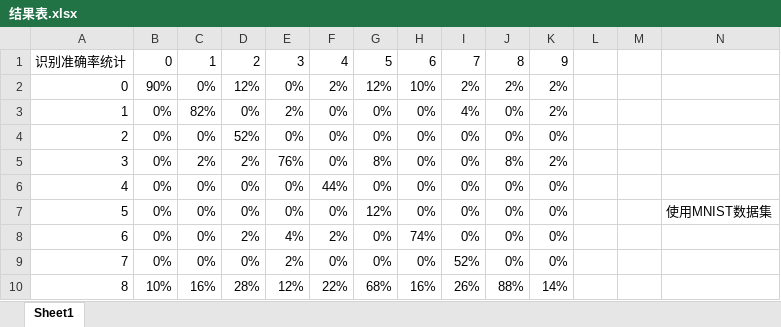
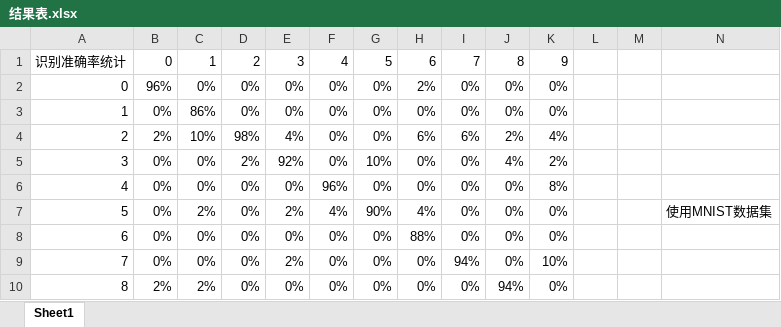
Before and after one commit to Guan-Smile/handwrite_number, an Excel workbook: 结果表.xlsx, sheet Sheet1, drawn as a sheet; only a part is shown; values as stored, in another font and other column widths than the file's, no borders; removed rows and columns are numbered as before the commit, all else as after; the diff covers the shown part only; the diff names each change by its address in the sheet, - before the commit and + after, or states it on an @@ line.

```diff
--- a/结果表.xlsx (sheet Sheet1)
+++ b/结果表.xlsx (sheet Sheet1)
-row 2: 0 | 90% | 0% | 12% | 0% | 2% | 12% | 10% | 2% | 2% | 2%
+row 2: 0 | 96% | 0% | 0% | 0% | 0% | 0% | 2% | 0% | 0% | 0%
-C3: 82%
+C3: 86%
-E3: 2%
+E3: 0%
-I3: 4%
+I3: 0%
-K3: 2%
+K3: 0%
-row 4: 2 | 0% | 0% | 52% | 0% | 0% | 0% | 0% | 0% | 0% | 0%
+row 4: 2 | 2% | 10% | 98% | 4% | 0% | 0% | 6% | 6% | 2% | 4%
-C5: 2%
+C5: 0%
-E5: 76%
+E5: 92%
-G5: 8%
+G5: 10%
-J5: 8%
+J5: 4%
-F6: 44%
+F6: 96%
-K6: 0%
+K6: 8%
-C7: 0%
+C7: 2%
-E7: 0%
+E7: 2%
-F7: 0%
+F7: 4%
-G7: 12%
+G7: 90%
-H7: 0%
+H7: 4%
-D8: 2%
+D8: 0%
-E8: 4%
+E8: 0%
-F8: 2%
+F8: 0%
-H8: 74%
+H8: 88%
-I9: 52%
+I9: 94%
-K9: 0%
+K9: 10%
-row 10: 8 | 10% | 16% | 28% | 12% | 22% | 68% | 16% | 26% | 88% | 14%
+row 10: 8 | 2% | 2% | 0% | 0% | 0% | 0% | 0% | 0% | 94% | 0%
```
Also changed, not shown: 3 added rows, 3 removed rows and 34 edited cells elsewhere in this sheet, formulas that keep their value, 4 other files.
